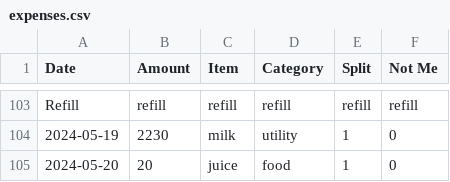
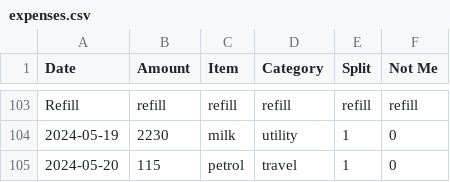
Before and after one commit to MBUYt0n/expense-tracker, a CSV file: expenses.csv, drawn as a sheet; only a part is shown, gaps mark what is left out.

```diff
--- a/expenses.csv
+++ b/expenses.csv
@@ -104,2 +104,2 @@ Refill,refill,refill,refill,refill,refill
 2024-05-19,2230,milk,utility,1,0
-2024-05-20,20,juice,food,1,0
+2024-05-20,115,petrol,travel,1,0
```
Also changed, not shown: 2 other files.
